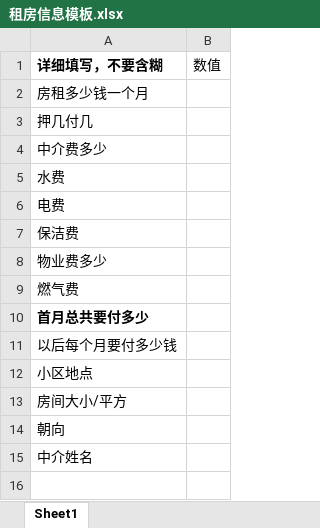
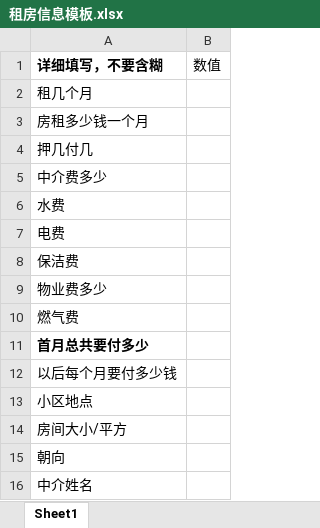
Before and after one commit to Felix-cy110/house-rent-table, an Excel workbook: outputs/01a11ae7-a608-7692-9440-5edb4b06cfa9/租房信息模板.xlsx, sheet Sheet1, drawn as a sheet; values as stored, in another font and other column widths than the file's, no borders; the diff names each change by its address in the sheet, - before the commit and + after, or states it on an @@ line.

```diff
--- a/outputs/01a11ae7-a608-7692-9440-5edb4b06cfa9/租房信息模板.xlsx (sheet Sheet1)
+++ b/outputs/01a11ae7-a608-7692-9440-5edb4b06cfa9/租房信息模板.xlsx (sheet Sheet1)
+row 2: 租几个月
```
Also changed, not shown: 20 other files.
